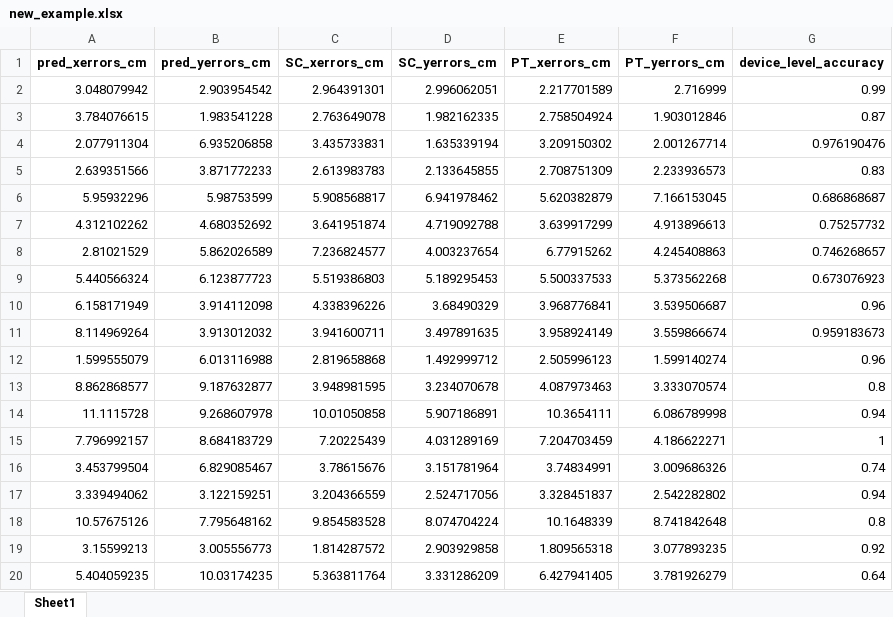
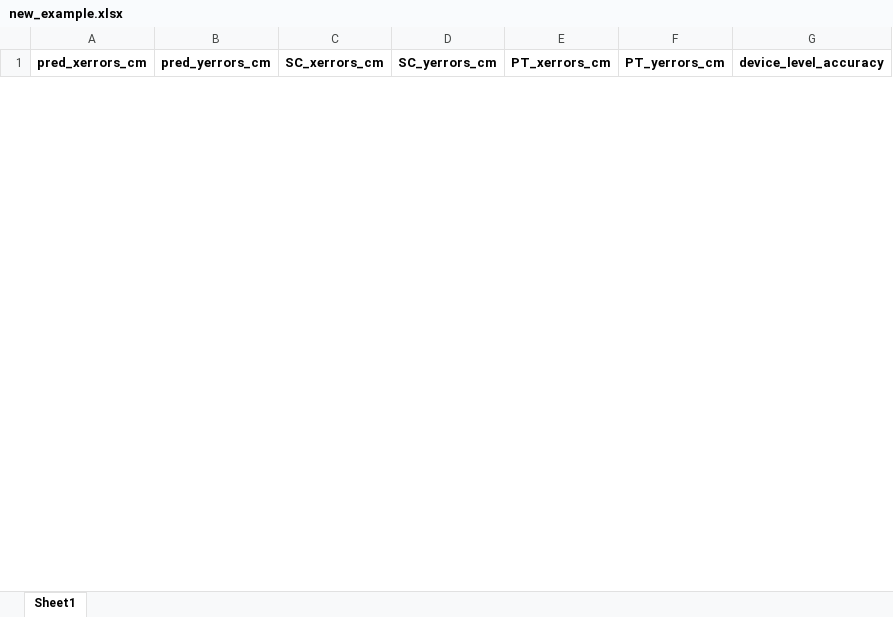
Before and after one commit to OYTubo/GazeNormalization, an Excel workbook: new_example.xlsx, sheet Sheet1, drawn as a sheet; only a part is shown; values as stored, in another font and other column widths than the file's, no borders; removed rows and columns are numbered as before the commit, all else as after; the diff covers the shown part only; the diff names each change by its address in the sheet, - before the commit and + after, or states it on an @@ line.

```diff
--- a/new_example.xlsx (sheet Sheet1)
+++ b/new_example.xlsx (sheet Sheet1)
-row 2: 3.048079942 | 2.903954542 | 2.964391301 | 2.996062051 | 2.217701589 | 2.716999 | 0.99
-row 3: 3.784076615 | 1.983541228 | 2.763649078 | 1.982162335 | 2.758504924 | 1.903012846 | 0.87
-row 4: 2.077911304 | 6.935206858 | 3.435733831 | 1.635339194 | 3.209150302 | 2.001267714 | 0.976190476
-row 5: 2.639351566 | 3.871772233 | 2.613983783 | 2.133645855 | 2.708751309 | 2.233936573 | 0.83
-row 6: 5.95932296 | 5.98753599 | 5.908568817 | 6.941978462 | 5.620382879 | 7.166153045 | 0.686868687
-row 7: 4.312102262 | 4.680352692 | 3.641951874 | 4.719092788 | 3.639917299 | 4.913896613 | 0.75257732
-row 8: 2.81021529 | 5.862026589 | 7.236824577 | 4.003237654 | 6.77915262 | 4.245408863 | 0.746268657
-row 9: 5.440566324 | 6.123877723 | 5.519386803 | 5.189295453 | 5.500337533 | 5.373562268 | 0.673076923
-row 10: 6.158171949 | 3.914112098 | 4.338396226 | 3.68490329 | 3.968776841 | 3.539506687 | 0.96
-row 11: 8.114969264 | 3.913012032 | 3.941600711 | 3.497891635 | 3.958924149 | 3.559866674 | 0.959183673
-row 12: 1.599555079 | 6.013116988 | 2.819658868 | 1.492999712 | 2.505996123 | 1.599140274 | 0.96
-row 13: 8.862868577 | 9.187632877 | 3.948981595 | 3.234070678 | 4.087973463 | 3.333070574 | 0.8
-row 14: 11.1115728 | 9.268607978 | 10.01050858 | 5.907186891 | 10.3654111 | 6.086789998 | 0.94
-row 15: 7.796992157 | 8.684183729 | 7.20225439 | 4.031289169 | 7.204703459 | 4.186622271 | 1
-row 16: 3.453799504 | 6.829085467 | 3.78615676 | 3.151781964 | 3.74834991 | 3.009686326 | 0.74
-row 17: 3.339494062 | 3.122159251 | 3.204366559 | 2.524717056 | 3.328451837 | 2.542282802 | 0.94
-row 18: 10.57675126 | 7.795648162 | 9.854583528 | 8.074704224 | 10.1648339 | 8.741842648 | 0.8
-row 19: 3.15599213 | 3.005556773 | 1.814287572 | 2.903929858 | 1.809565318 | 3.077893235 | 0.92
-row 20: 5.404059235 | 10.03174235 | 5.363811764 | 3.331286209 | 6.427941405 | 3.781926279 | 0.64
```
Also changed, not shown: 46 added rows and 27 removed rows elsewhere in this sheet, 1 other file.
